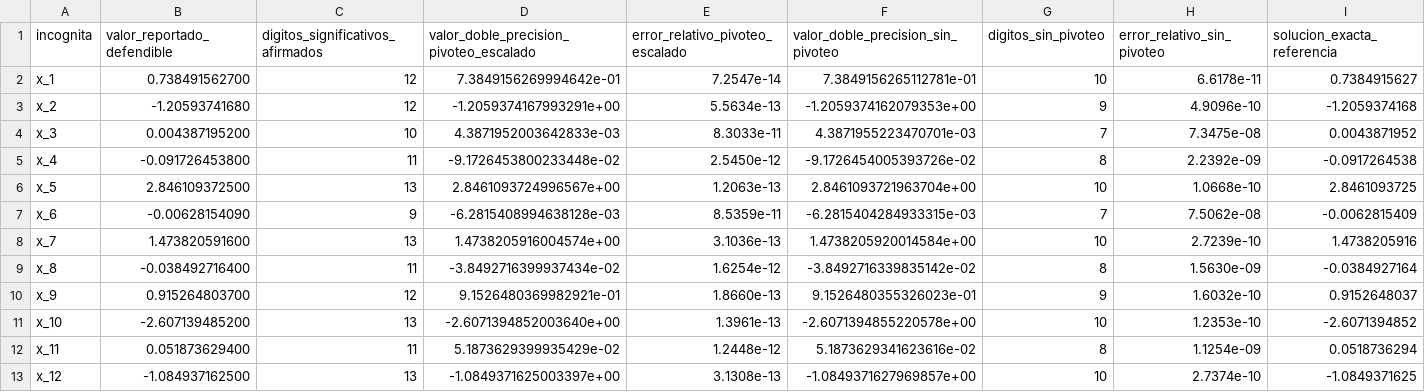
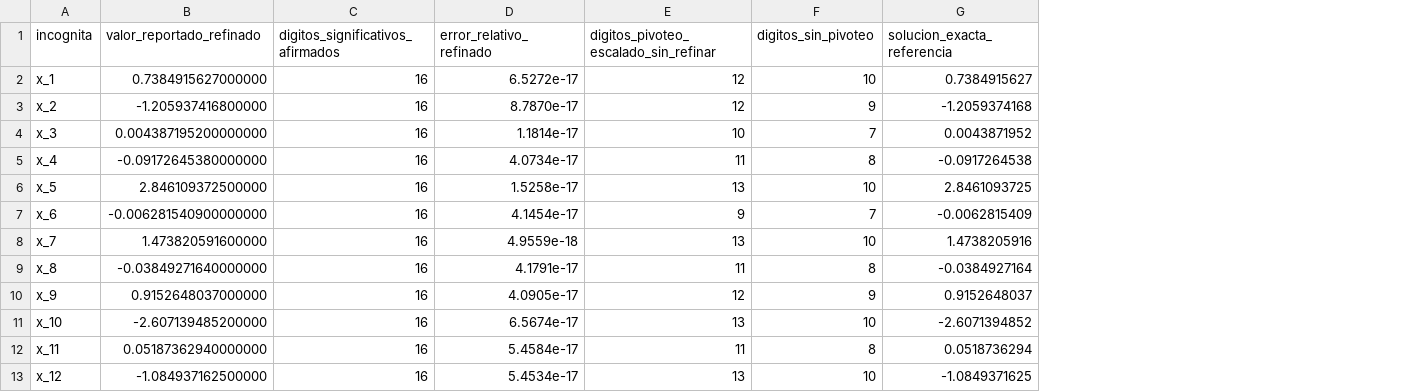
Before and after one commit to ch1mv21/LAB03_COMPUNUMERICA, a CSV file: resultados/solucion.csv, drawn as a sheet; removed rows and columns are numbered as before the commit, all else as after; the diff names each change by its address in the sheet, - before the commit and + after, or states it on an @@ line.

Commit message:
regenera resultados con la solucion refinada

```diff
--- a/resultados/solucion.csv
+++ b/resultados/solucion.csv
-column B (valor_reportado_defendible), rows 2-13: 0.738491562700 | -1.20593741680 | 0.004387195200 | -0.091726453800 | 2.846109372500 | -0.00628154090 | 1.473820591600 | -0.038492716400 | 0.915264803700 | -2.607139485200 | 0.051873629400 | -1.084937162500
+column B (valor_reportado_refinado), rows 2-13: 0.7384915627000000 | -1.205937416800000 | 0.004387195200000000 | -0.09172645380000000 | 2.846109372500000 | -0.006281540900000000 | 1.473820591600000 | -0.03849271640000000 | 0.9152648037000000 | -2.607139485200000 | 0.05187362940000000 | -1.084937162500000
+column C (digitos_significativos_afirmados), rows 2-13: all 16
+column D (error_relativo_refinado), rows 2-13: 6.5272e-17 | 8.7870e-17 | 1.1814e-17 | 4.0734e-17 | 1.5258e-17 | 4.1454e-17 | 4.9559e-18 | 4.1791e-17 | 4.0905e-17 | 6.5674e-17 | 5.4584e-17 | 5.4534e-17
-column D, rows 1-13: valor_doble_precision_pivoteo_escalado | 7.3849156269994642e-01 | -1.2059374167993291e+00 | 4.3871952003642833e-03 | -9.1726453800233448e-02 | 2.8461093724996567e+00 | -6.2815408994638128e-03 | 1.4738205916004574e+00 | -3.8492716399937434e-02 | 9.1526480369982921e-01 | -2.6071394852003640e+00 | 5.1873629399935429e-02 | -1.0849371625003397e+00
-column E (error_relativo_pivoteo_escalado), rows 2-13: 7.2547e-14 | 5.5634e-13 | 8.3033e-11 | 2.5450e-12 | 1.2063e-13 | 8.5359e-11 | 3.1036e-13 | 1.6254e-12 | 1.8660e-13 | 1.3961e-13 | 1.2448e-12 | 3.1308e-13
-column F, rows 1-13: valor_doble_precision_sin_pivoteo | 7.3849156265112781e-01 | -1.2059374162079353e+00 | 4.3871955223470701e-03 | -9.1726454005393726e-02 | 2.8461093721963704e+00 | -6.2815404284933315e-03 | 1.4738205920014584e+00 | -3.8492716339835142e-02 | 9.1526480355326023e-01 | -2.6071394855220578e+00 | 5.1873629341623616e-02 | -1.0849371627969857e+00
-column H (error_relativo_sin_pivoteo), rows 2-13: 6.6178e-11 | 4.9096e-10 | 7.3475e-08 | 2.2392e-09 | 1.0668e-10 | 7.5062e-08 | 2.7239e-10 | 1.5630e-09 | 1.6032e-10 | 1.2353e-10 | 1.1254e-09 | 2.7374e-10
-E1: digitos_significativos_afirmados
+E1: digitos_pivoteo_escalado_sin_refinar
```
